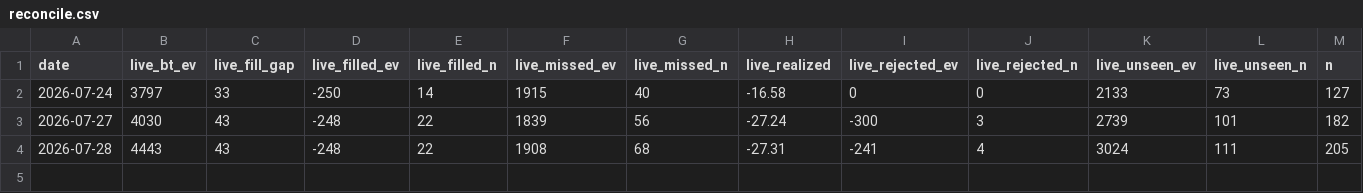
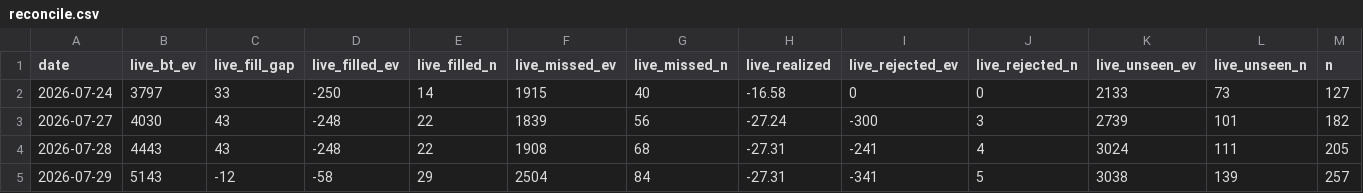
Before and after one commit to jaxperro/winning-wallet-finder, a CSV file: history/reconcile.csv, drawn as a sheet; only a part is shown; rows hold the shown columns only; the diff names each change by its address in the sheet, - before the commit and + after, or states it on an @@ line.

Commit message:
live: daily refresh — skilled + sharp wallets [skip ci]

```diff
--- a/history/reconcile.csv
+++ b/history/reconcile.csv
+row 5: 2026-07-29 | 5143 | -12 | -58 | 29 | 2504 | 84 | -27.31 | -341 | 5 | 3038 | 139 | 257
```
Also changed, not shown: 9 other files.
